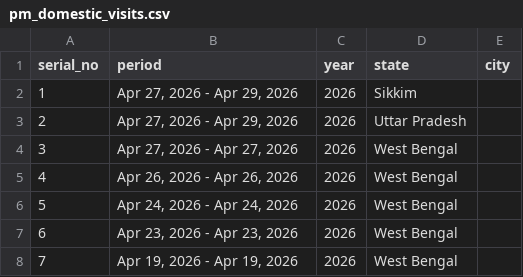
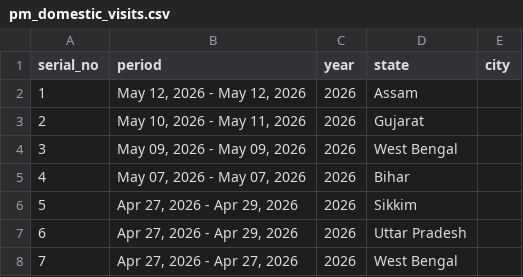
Before and after one commit to architmeta/india-pm-modi-visits-domestic, a CSV file: pm_domestic_visits.csv, drawn as a sheet; only a part is shown; the shorter side is filled out with more unchanged rows; addresses are those after the commit; the diff covers the shown part only; the diff names each change by its address in the sheet, - before the commit and + after, or states it on an @@ line.

```diff
--- a/pm_domestic_visits.csv
+++ b/pm_domestic_visits.csv
+row 2: 1 | May 12, 2026 - May 12, 2026 | 2026 | Assam
+row 3: 2 | May 10, 2026 - May 11, 2026 | 2026 | Gujarat
+row 4: 3 | May 09, 2026 - May 09, 2026 | 2026 | West Bengal
+row 5: 4 | May 07, 2026 - May 07, 2026 | 2026 | Bihar
@@ column A (serial_no) renumbered between rows 6 and 1006 @@
```
Also changed, not shown: 6 added rows and 9 removed rows elsewhere in this file.
